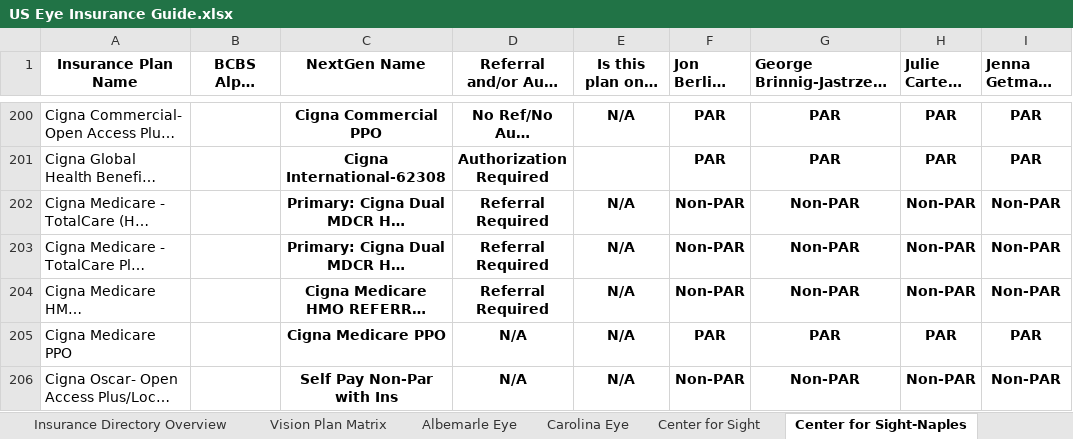
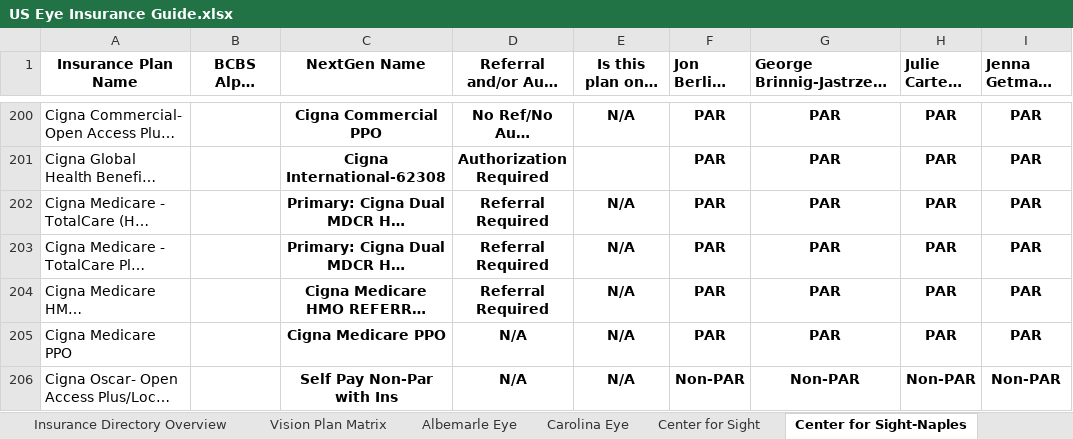
Before and after one commit to wak1616/PAC, an Excel workbook: US Eye Insurance Guide.xlsx, sheet Center for Sight-Naples, drawn as a sheet; only a part is shown, gaps mark what is left out; long unchanged cells end in …; values as stored, in another font and other column widths than the file's, no borders; conditional formats not drawn; the diff names each change by its address in the sheet, - before the commit and + after, or states it on an @@ line.

Commit message:
Add files via upload

```diff
--- a/US Eye Insurance Guide.xlsx (sheet Center for Sight-Naples)
+++ b/US Eye Insurance Guide.xlsx (sheet Center for Sight-Naples)
-F202:F204 (Jon Berlie, MD): Non-PAR
+F202:F204 (Jon Berlie, MD): PAR
-G202:G204 (George Brinnig-Jastrzebski, MD): Non-PAR
+G202:G204 (George Brinnig-Jastrzebski, MD): PAR
-H202:H204 (Julie Carter, MD): Non-PAR
+H202:H204 (Julie Carter, MD): PAR
-I202:I204 (Jenna Getman, OD): Non-PAR
+I202:I204 (Jenna Getman, OD): PAR
```
Also changed, not shown: sheet Center for Sight.
